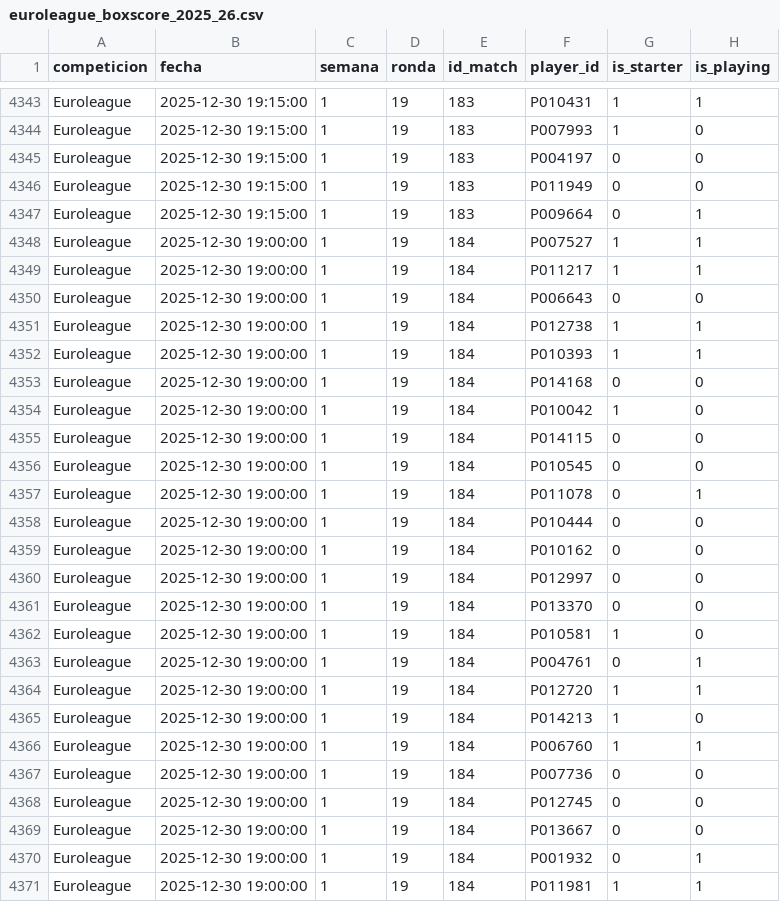
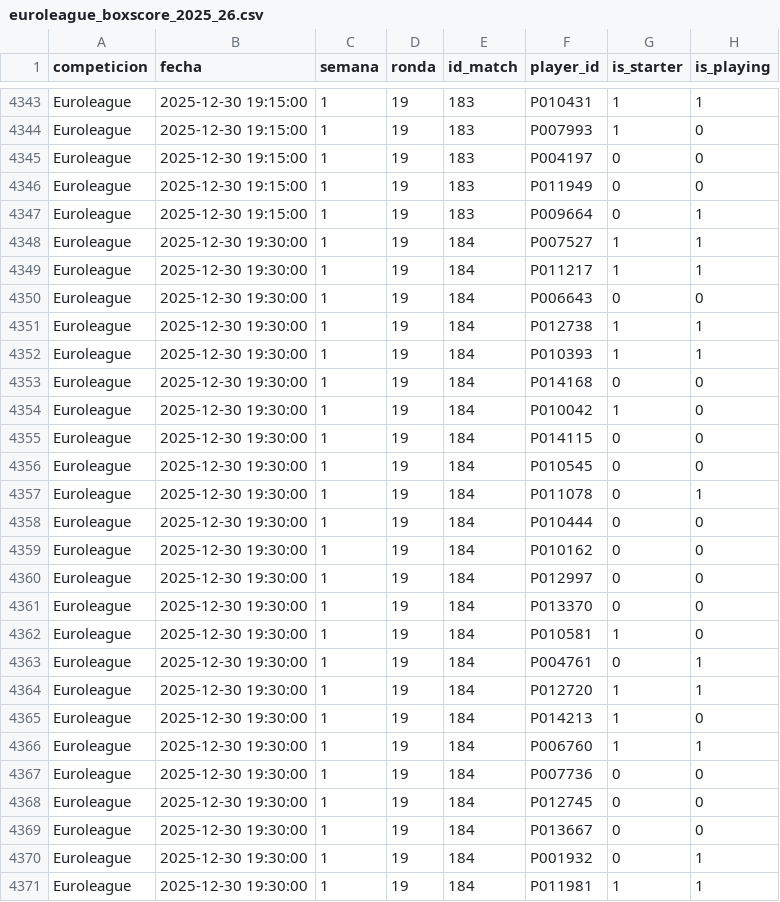
Before and after one commit to IvoVillanueva/BOXSCORES-EUROLEAGE-2025_26, a CSV file: data/euroleague_boxscore_2025_26.csv, drawn as a sheet; only a part is shown, gaps mark what is left out; the diff names each change by its address in the sheet, - before the commit and + after, or states it on an @@ line.

```diff
--- a/data/euroleague_boxscore_2025_26.csv
+++ b/data/euroleague_boxscore_2025_26.csv
-B4348:B4371 (fecha): 2025-12-30 19:00:00
+B4348:B4371 (fecha): 2025-12-30 19:30:00
```
